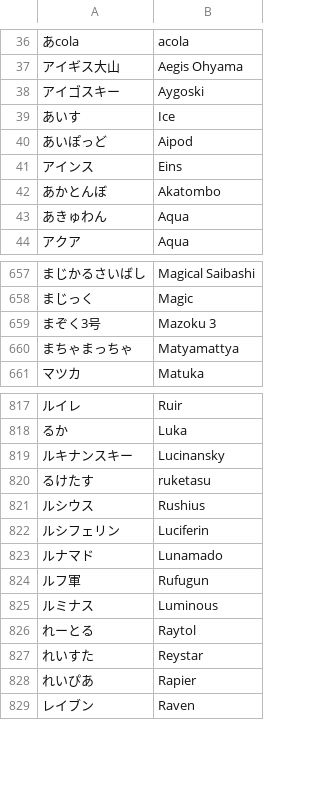
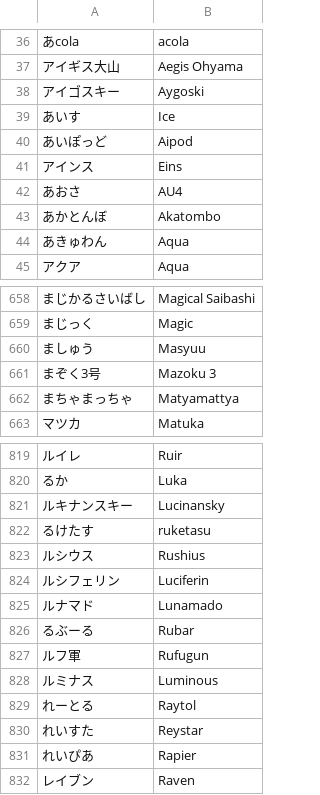
Before and after one commit to kenniky/smashgg-japanese-romanizer, a TSV file: irregular.tsv, drawn as a sheet; only a part is shown, gaps mark what is left out; the diff names each change by its address in the sheet, - before the commit and + after, or states it on an @@ line.

Commit message:
Add files via upload

```diff
--- a/irregular.tsv
+++ b/irregular.tsv
+row 42: あおさ | AU4
+row 660: ましゅう | Masyuu
+row 826: るぶーる | Rubar
```
